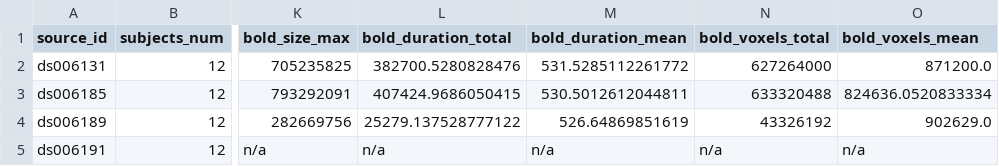
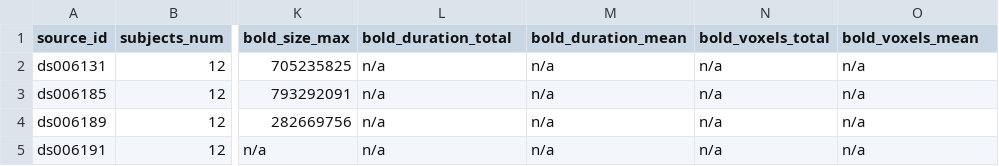
Before and after one commit to OpenNeuroStudies/study-ds006192, a TSV file: sourcedata/sourcedata.tsv, drawn as a sheet; only a part is shown, gaps mark what is left out; the diff names each change by its address in the sheet, - before the commit and + after, or states it on an @@ line.

```diff
--- a/sourcedata/sourcedata.tsv
+++ b/sourcedata/sourcedata.tsv
-L2 (bold_duration_total): 382700.5280828476
+L2 (bold_duration_total): n/a
-M2 (bold_duration_mean): 531.5285112261772
+M2 (bold_duration_mean): n/a
-N2 (bold_voxels_total): 627264000
+N2 (bold_voxels_total): n/a
-O2 (bold_voxels_mean): 871200.0
+O2 (bold_voxels_mean): n/a
-L3 (bold_duration_total): 407424.9686050415
+L3 (bold_duration_total): n/a
-M3 (bold_duration_mean): 530.5012612044811
+M3 (bold_duration_mean): n/a
-N3 (bold_voxels_total): 633320488
+N3 (bold_voxels_total): n/a
-O3 (bold_voxels_mean): 824636.0520833334
+O3 (bold_voxels_mean): n/a
-L4 (bold_duration_total): 25279.137528777122
+L4 (bold_duration_total): n/a
-M4 (bold_duration_mean): 526.64869851619
+M4 (bold_duration_mean): n/a
-N4 (bold_voxels_total): 43326192
+N4 (bold_voxels_total): n/a
-O4 (bold_voxels_mean): 902629.0
+O4 (bold_voxels_mean): n/a
```
Also changed, not shown: sourcedata/sourcedata+subjects+sessions.tsv.
